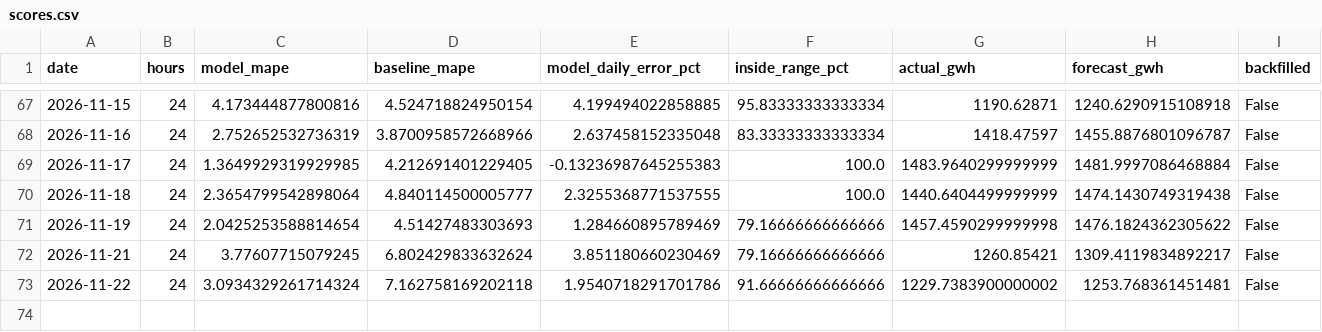
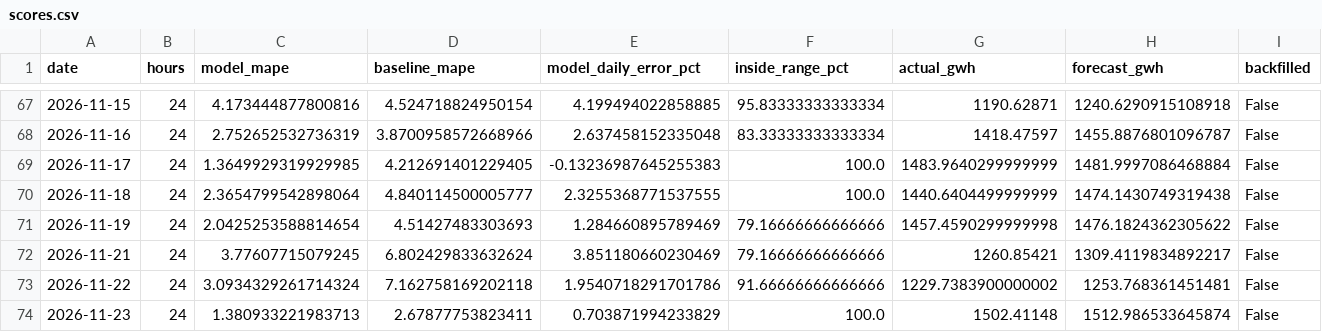
Before and after one commit to SAMYSOSERIOUS/DEEL, a CSV file: results/scores.csv, drawn as a sheet; only a part is shown, gaps mark what is left out.

```diff
--- a/results/scores.csv
+++ b/results/scores.csv
@@ -73 +73,2 @@ date,hours,model_mape,baseline_mape,model_daily_error_pct,inside_range_pct,actua
 2026-11-22,24,3.0934329261714324,7.162758169202118,1.9540718291701786,91.66666666666666,1229.7383900000002,1253.768361451481,False
+2026-11-23,24,1.380933221983713,2.67877753823411,0.703871994233829,100.0,1502.41148,1512.986533645874,False
```
Also changed, not shown: 16 other files.
